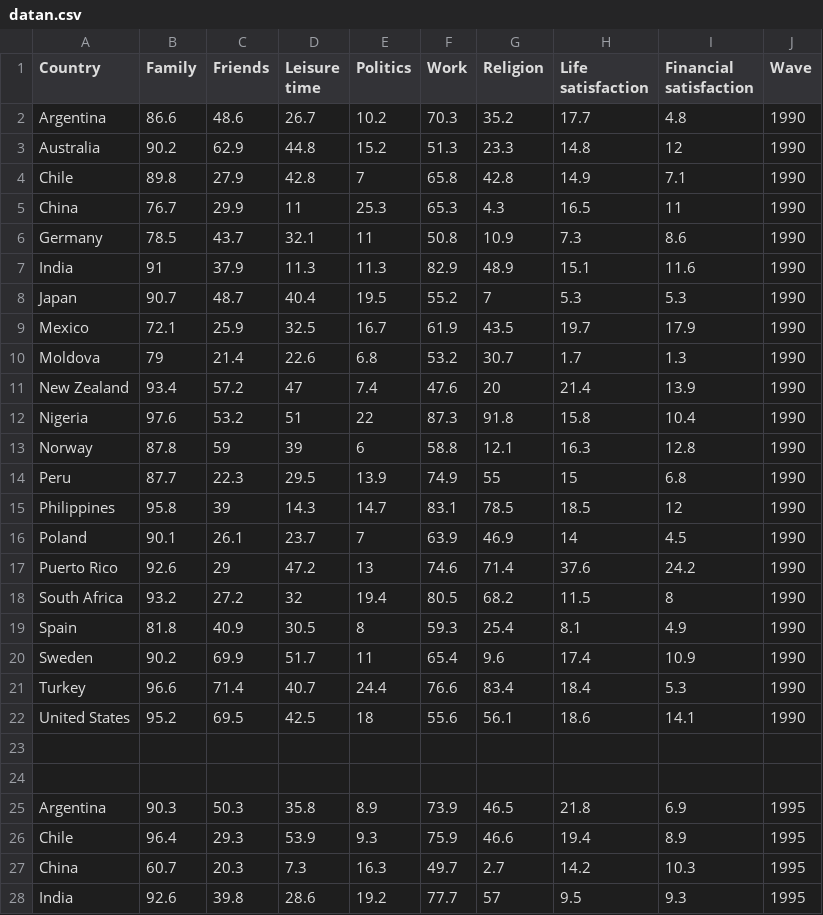
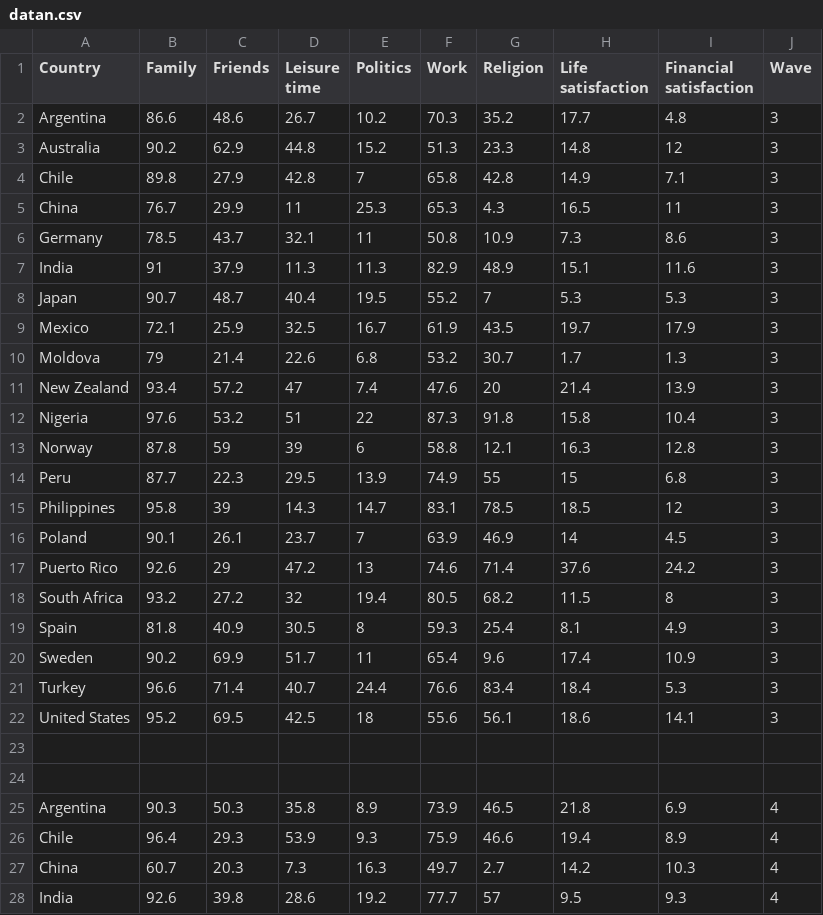
Before and after one commit to elindbom/parallelCoordinates, a CSV file: datan.csv, drawn as a sheet; only a part is shown; the diff covers the shown part only.

```diff
--- a/datan.csv
+++ b/datan.csv
@@ -1,28 +1,28 @@
 Country,Family,Friends,Leisure time,Politics,Work,Religion,Life satisfaction,Financial satisfaction,Wave
-Argentina,	86.6,	48.6,	26.7,	10.2,	70.3,	35.2,	17.7,	4.8, 1990
-Australia,	90.2,	62.9,	44.8,	15.2,	51.3,	23.3,	14.8,	12, 1990
-Chile,	89.8,	27.9,	42.8,	7,	65.8,	42.8,	14.9,	7.1, 1990
-China,	76.7,	29.9,	11,	25.3,	65.3,	4.3,	16.5,	11, 1990
-Germany,	78.5,	43.7,	32.1,	11,	50.8,	10.9,	7.3,	8.6, 1990
-India,	91,	37.9,	11.3,	11.3,	82.9,	48.9,	15.1,	11.6, 1990
-Japan,	90.7,	48.7,	40.4,	19.5,	55.2,	7,	5.3,	5.3, 1990
-Mexico,	72.1,	25.9,	32.5,	16.7,	61.9,	43.5,	19.7,	17.9, 1990
-Moldova,	79,	21.4,	22.6,	6.8,	53.2,	30.7,	1.7,	1.3, 1990
-New Zealand,	93.4,	57.2,	47,	7.4,	47.6,	20,	21.4,	13.9, 1990
-Nigeria,	97.6,	53.2,	51,	22,	87.3,	91.8,	15.8,	10.4, 1990
-Norway,	87.8,	59,	39,	6,	58.8,	12.1,	16.3,	12.8, 1990
-Peru,	87.7,	22.3,	29.5,	13.9,	74.9,	55,	15,	6.8, 1990
-Philippines,	95.8,	39,	14.3,	14.7,	83.1,	78.5,	18.5,	12, 1990
-Poland,	90.1,	26.1,	23.7,	7,	63.9,	46.9,	14,	4.5, 1990
-Puerto Rico,	92.6,	29,	47.2,	13,	74.6,	71.4,	37.6,	24.2, 1990
-South Africa,	93.2,	27.2,	32,	19.4,	80.5,	68.2,	11.5,	8, 1990
-Spain,	81.8,	40.9,	30.5,	8,	59.3,	25.4,	8.1,	4.9, 1990
-Sweden,	90.2,	69.9,	51.7,	11,	65.4,	9.6,	17.4,	10.9, 1990
-Turkey,	96.6,	71.4,	40.7,	24.4,	76.6,	83.4,	18.4,	5.3, 1990
-United States,	95.2,	69.5,	42.5,	18,	55.6,	56.1,	18.6,	14.1, 1990
+Argentina,	86.6,	48.6,	26.7,	10.2,	70.3,	35.2,	17.7,	4.8, 3
+Australia,	90.2,	62.9,	44.8,	15.2,	51.3,	23.3,	14.8,	12, 3
+Chile,	89.8,	27.9,	42.8,	7,	65.8,	42.8,	14.9,	7.1, 3
+China,	76.7,	29.9,	11,	25.3,	65.3,	4.3,	16.5,	11, 3
+Germany,	78.5,	43.7,	32.1,	11,	50.8,	10.9,	7.3,	8.6, 3
+India,	91,	37.9,	11.3,	11.3,	82.9,	48.9,	15.1,	11.6, 3
+Japan,	90.7,	48.7,	40.4,	19.5,	55.2,	7,	5.3,	5.3, 3
+Mexico,	72.1,	25.9,	32.5,	16.7,	61.9,	43.5,	19.7,	17.9, 3
+Moldova,	79,	21.4,	22.6,	6.8,	53.2,	30.7,	1.7,	1.3, 3
+New Zealand,	93.4,	57.2,	47,	7.4,	47.6,	20,	21.4,	13.9, 3
+Nigeria,	97.6,	53.2,	51,	22,	87.3,	91.8,	15.8,	10.4, 3
+Norway,	87.8,	59,	39,	6,	58.8,	12.1,	16.3,	12.8, 3
+Peru,	87.7,	22.3,	29.5,	13.9,	74.9,	55,	15,	6.8, 3
+Philippines,	95.8,	39,	14.3,	14.7,	83.1,	78.5,	18.5,	12, 3
+Poland,	90.1,	26.1,	23.7,	7,	63.9,	46.9,	14,	4.5, 3
+Puerto Rico,	92.6,	29,	47.2,	13,	74.6,	71.4,	37.6,	24.2, 3
+South Africa,	93.2,	27.2,	32,	19.4,	80.5,	68.2,	11.5,	8, 3
+Spain,	81.8,	40.9,	30.5,	8,	59.3,	25.4,	8.1,	4.9, 3
+Sweden,	90.2,	69.9,	51.7,	11,	65.4,	9.6,	17.4,	10.9, 3
+Turkey,	96.6,	71.4,	40.7,	24.4,	76.6,	83.4,	18.4,	5.3, 3
+United States,	95.2,	69.5,	42.5,	18,	55.6,	56.1,	18.6,	14.1, 3
 
 
-Argentina,	90.3,	50.3,	35.8,	8.9,	73.9,	46.5,	21.8,	6.9,	1995
-Chile,	96.4,	29.3,	53.9,	9.3,	75.9,	46.6,	19.4,	8.9,	1995
-China,	60.7,	20.3,	7.3,	16.3,	49.7,	2.7,	14.2,	10.3,	1995
-India,	92.6,	39.8,	28.6,	19.2,	77.7,	57,	9.5,	9.3,	1995
+Argentina,	90.3,	50.3,	35.8,	8.9,	73.9,	46.5,	21.8,	6.9,	4
+Chile,	96.4,	29.3,	53.9,	9.3,	75.9,	46.6,	19.4,	8.9,	4
+China,	60.7,	20.3,	7.3,	16.3,	49.7,	2.7,	14.2,	10.3,	4
+India,	92.6,	39.8,	28.6,	19.2,	77.7,	57,	9.5,	9.3,	4
```
Also changed, not shown: 69 edited cells elsewhere in this file, 1 other file.
